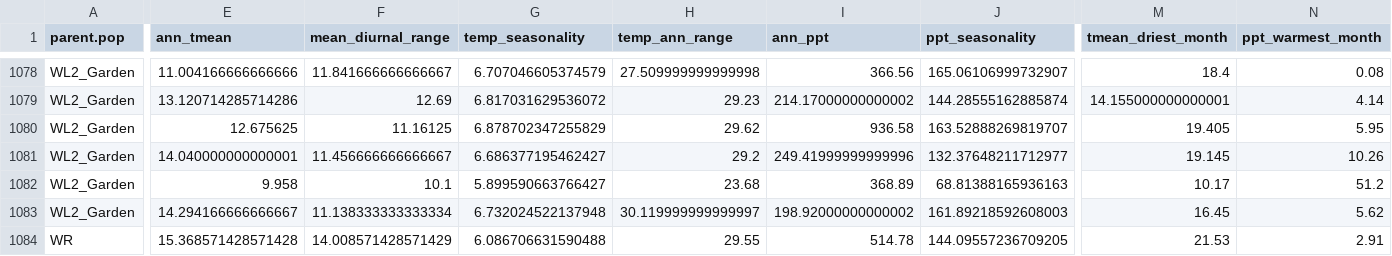
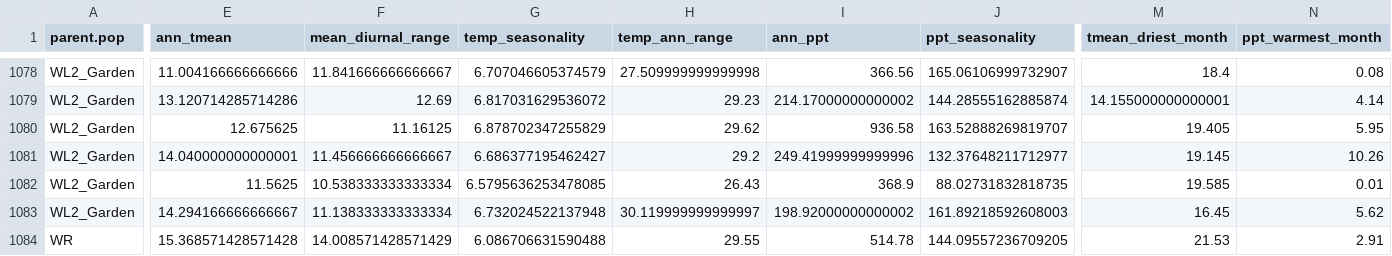
Before and after one commit to IntBio-UCD/parent_pops_common-gardens, a CSV file: output/Climate/BioClim_growthseason_60.csv, drawn as a sheet; only a part is shown, gaps mark what is left out; the diff names each change by its address in the sheet, - before the commit and + after, or states it on an @@ line.

```diff
--- a/output/Climate/BioClim_growthseason_60.csv
+++ b/output/Climate/BioClim_growthseason_60.csv
-E1082 (ann_tmean): 9.958
+E1082 (ann_tmean): 11.5625
-F1082 (mean_diurnal_range): 10.1
+F1082 (mean_diurnal_range): 10.538333333333334
-G1082 (temp_seasonality): 5.899590663766427
+G1082 (temp_seasonality): 6.5795636253478085
-H1082 (temp_ann_range): 23.68
+H1082 (temp_ann_range): 26.43
-I1082 (ann_ppt): 368.89
+I1082 (ann_ppt): 368.9
-J1082 (ppt_seasonality): 68.81388165936163
+J1082 (ppt_seasonality): 88.02731832818735
-M1082 (tmean_driest_month): 10.17
+M1082 (tmean_driest_month): 19.585
-N1082 (ppt_warmest_month): 51.2
+N1082 (ppt_warmest_month): 0.01
```
Also changed, not shown: output/Climate/All_Clim.csv, output/Climate/flint_climate_growthseason_60.csv, 2 other files.
